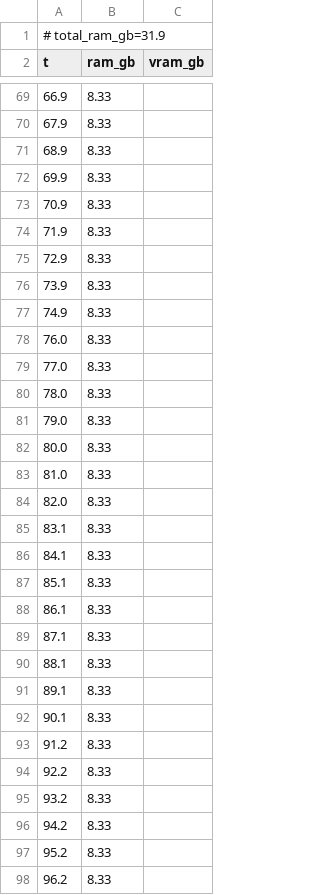
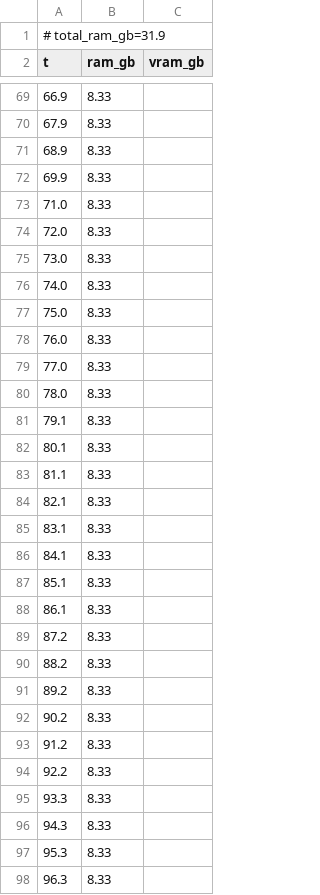
Before and after one commit to PozzettiAndrea/ComfyUI-Sharp, a CSV file: dev/windows-gpu/logs/sharp_exif_resources.csv, drawn as a sheet; only a part is shown, gaps mark what is left out; the diff covers the shown part only.

```diff
--- a/dev/windows-gpu/logs/sharp_exif_resources.csv
+++ b/dev/windows-gpu/logs/sharp_exif_resources.csv
@@ -72,7 +72,7 @@ t,ram_gb,vram_gb
 69.9,8.33,
-70.9,8.33,
-71.9,8.33,
-72.9,8.33,
-73.9,8.33,
-74.9,8.33,
+71.0,8.33,
+72.0,8.33,
+73.0,8.33,
+74.0,8.33,
+75.0,8.33,
 76.0,8.33,
@@ -80,6 +80,6 @@ t,ram_gb,vram_gb
 78.0,8.33,
-79.0,8.33,
-80.0,8.33,
-81.0,8.33,
-82.0,8.33,
+79.1,8.33,
+80.1,8.33,
+81.1,8.33,
+82.1,8.33,
 83.1,8.33,
@@ -88,11 +88,11 @@ t,ram_gb,vram_gb
 86.1,8.33,
-87.1,8.33,
-88.1,8.33,
-89.1,8.33,
-90.1,8.33,
+87.2,8.33,
+88.2,8.33,
+89.2,8.33,
+90.2,8.33,
 91.2,8.33,
 92.2,8.33,
-93.2,8.33,
-94.2,8.33,
-95.2,8.33,
-96.2,8.33,
+93.3,8.33,
+94.3,8.33,
+95.3,8.33,
+96.3,8.33,
```
Also changed, not shown: 6 added rows, 2 removed rows and 44 edited cells elsewhere in this file, dev/windows-gpu/logs/sharp_basic_resources.csv, 31 other files.
